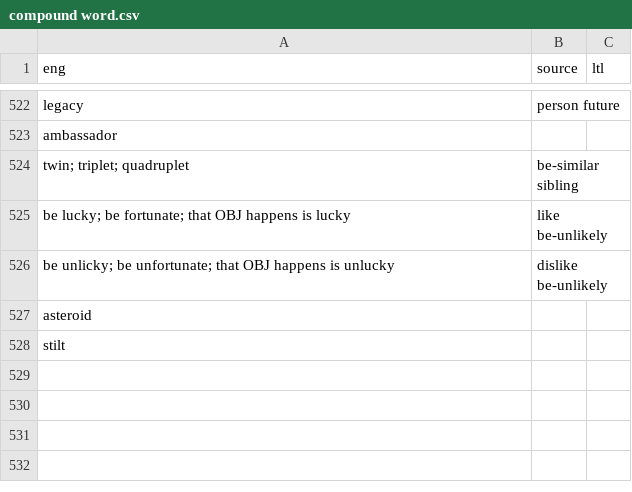
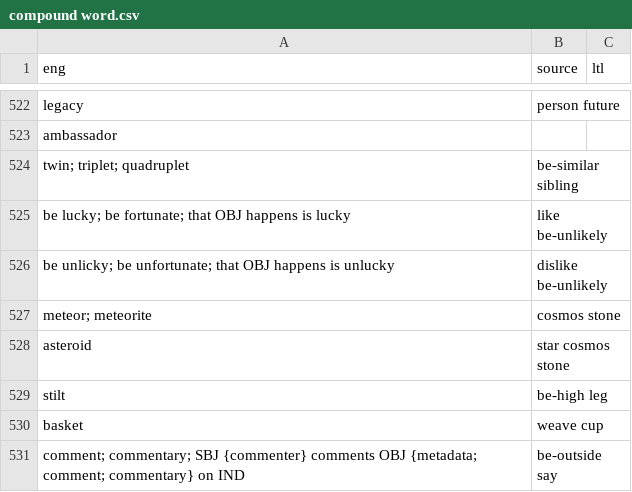
Before and after one commit to jkunimune/Djastiz, a CSV file: src/words/compound word.csv, drawn as a sheet; only a part is shown, gaps mark what is left out.

```diff
--- a/src/words/compound word.csv
+++ b/src/words/compound word.csv
@@ -526,3 +526,6 @@ eng,source,ltl
 "be unlicky; be unfortunate; that OBJ happens is unlucky",dislike be-unlikely,
-"asteroid",,
-"stilt",,
+"meteor; meteorite",cosmos stone,
+"asteroid",star cosmos stone,
+"stilt",be-high leg,
+"basket",weave cup,
+"comment; commentary; SBJ {commenter} comments OBJ {metadata; comment; commentary} on IND",be-outside say,
```
Also changed, not shown: src/words/verb.csv, 3 other files.
